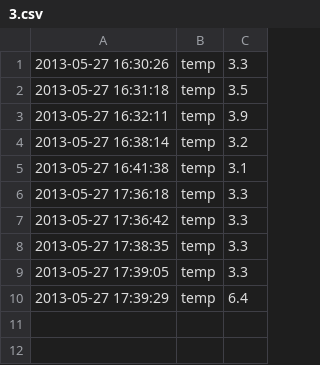
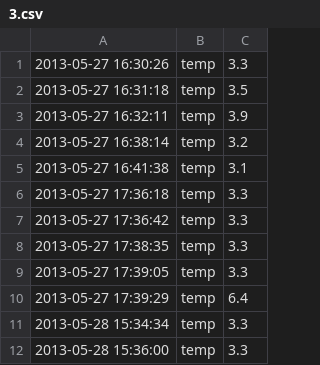
Before and after one commit to dwblair/open-log, a CSV file: app/uploads/3.csv, drawn as a sheet.

```diff
--- a/app/uploads/3.csv
+++ b/app/uploads/3.csv
@@ -10 +10,3 @@
 2013-05-27 17:39:29,temp,6.4
+2013-05-28 15:34:34,temp,3.3
+2013-05-28 15:36:00,temp,3.3
```
Also changed, not shown: 2 other files.
